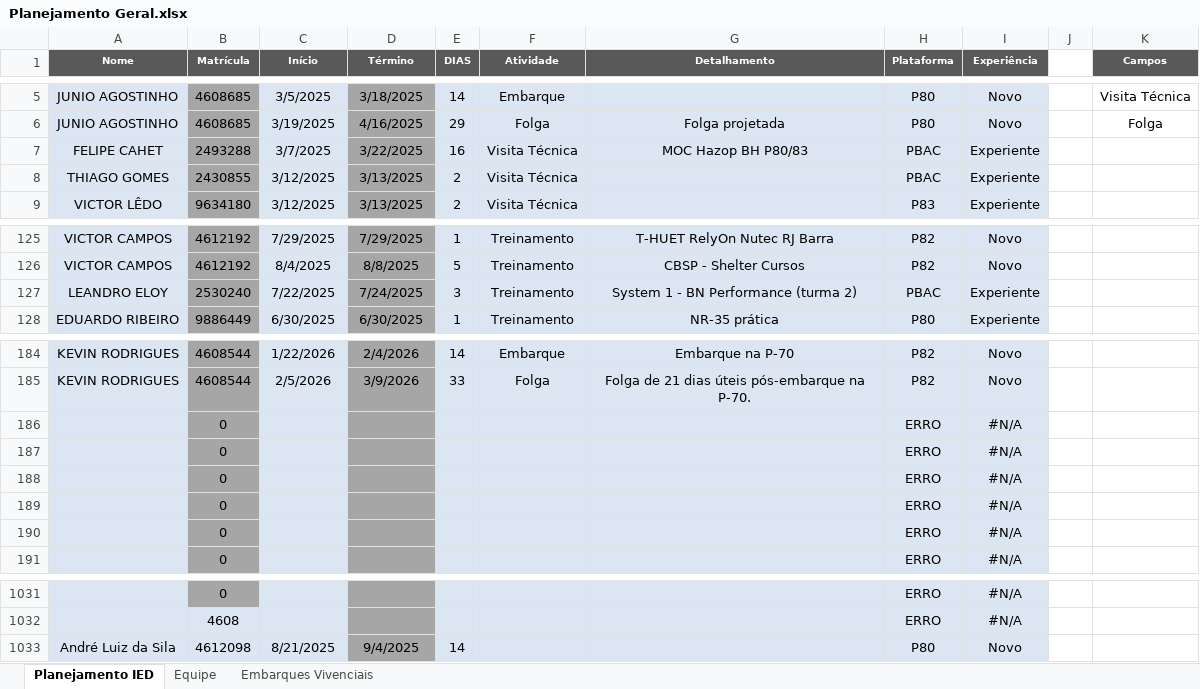
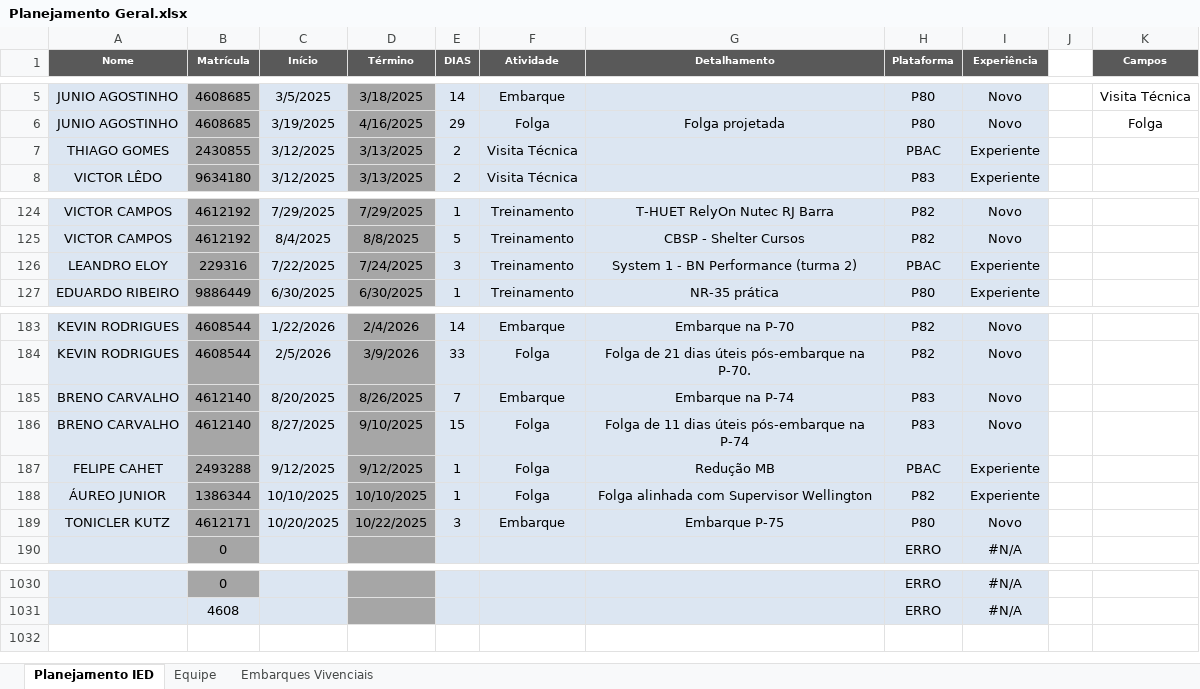
Before and after one commit to viniciussduarte/gantt_disp, an Excel workbook: Planejamento Geral.xlsx, sheet Planejamento IED, drawn as a sheet; only a part is shown, gaps mark what is left out; values as stored, in another font and other column widths than the file's, no borders; conditional formats and table styles not drawn; removed rows and columns are numbered as before the commit, all else as after; the diff names each change by its address in the sheet, - before the commit and + after, or states it on an @@ line.

```diff
--- a/Planejamento Geral.xlsx (sheet Planejamento IED)
+++ b/Planejamento Geral.xlsx (sheet Planejamento IED)
-row 7: FELIPE CAHET | 2493288 | 3/7/2025 | 3/22/2025 | 16 | Visita Técnica | MOC Hazop BH P80/83 | PBAC | Experiente
-B126 (Matrícula): 2530240
+B126 (Matrícula): 229316
-row 186:  | 0 |  |  |  |  |  | ERRO | #N/A
-row 187:  | 0 |  |  |  |  |  | ERRO | #N/A
-row 188:  | 0 |  |  |  |  |  | ERRO | #N/A
-row 189:  | 0 |  |  |  |  |  | ERRO | #N/A
-row 190:  | 0 |  |  |  |  |  | ERRO | #N/A
+row 185: BRENO CARVALHO | 4612140 | 8/20/2025 | 8/26/2025 | 7 | Embarque | Embarque na P-74 | P83 | Novo
+row 186: BRENO CARVALHO | 4612140 | 8/27/2025 | 9/10/2025 | 15 | Folga | Folga de 11 dias úteis pós-embarque na P-74 | P83 | Novo
+row 187: FELIPE CAHET | 2493288 | 9/12/2025 | 9/12/2025 | 1 | Folga | Redução MB | PBAC | Experiente
+row 188: ÁUREO JUNIOR | 1386344 | 10/10/2025 | 10/10/2025 | 1 | Folga | Folga alinhada com Supervisor Wellington | P82 | Experiente
+row 189: TONICLER KUTZ | 4612171 | 10/20/2025 | 10/22/2025 | 3 | Embarque | Embarque P-75 | P80 | Novo
-row 1033: André Luiz da Sila | 4612098 | 8/21/2025 | 9/4/2025 | 14 |  |  | P80 | Novo
```
Also changed, not shown: sheet Embarques Vivenciais, sheet Equipe, formulas that keep their value, charts or pictures, Férias.xlsx, Planejamento Estaleiro.xlsx.
